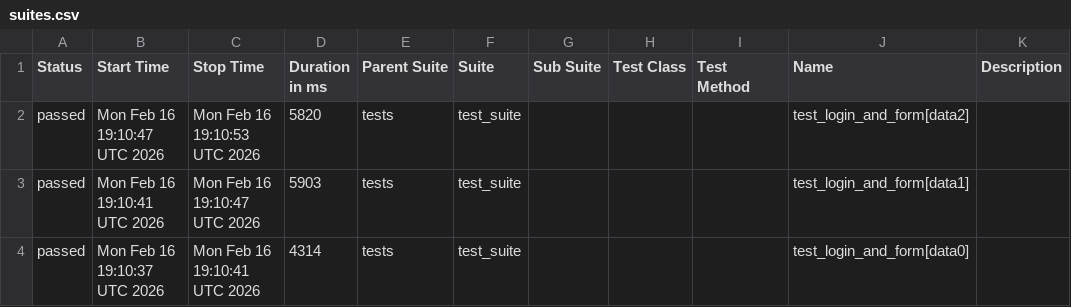
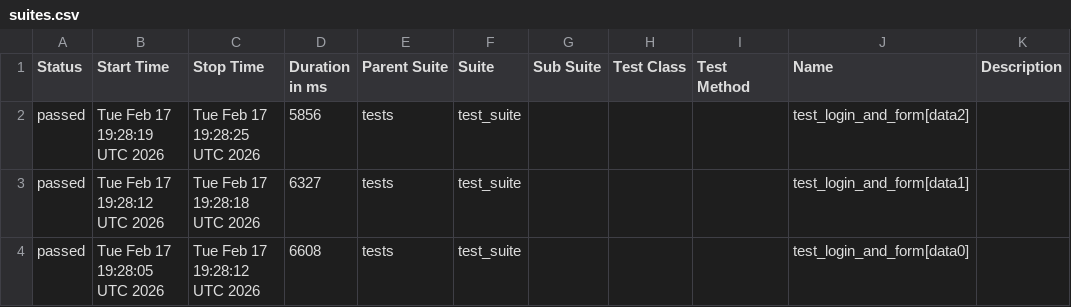
Before and after one commit to harshamaiya99/selenium-pytest-allure-github_actions, a CSV file: data/suites.csv, drawn as a sheet.

```diff
--- a/data/suites.csv
+++ b/data/suites.csv
@@ -1,4 +1,4 @@
 "Status","Start Time","Stop Time","Duration in ms","Parent Suite","Suite","Sub Suite","Test Class","Test Method","Name","Description"
-"passed","Mon Feb 16 19:10:47 UTC 2026","Mon Feb 16 19:10:53 UTC 2026","5820","tests","test_suite","","","","test_login_and_form[data2]",""
-"passed","Mon Feb 16 19:10:41 UTC 2026","Mon Feb 16 19:10:47 UTC 2026","5903","tests","test_suite","","","","test_login_and_form[data1]",""
-"passed","Mon Feb 16 19:10:37 UTC 2026","Mon Feb 16 19:10:41 UTC 2026","4314","tests","test_suite","","","","test_login_and_form[data0]",""
+"passed","Tue Feb 17 19:28:19 UTC 2026","Tue Feb 17 19:28:25 UTC 2026","5856","tests","test_suite","","","","test_login_and_form[data2]",""
+"passed","Tue Feb 17 19:28:12 UTC 2026","Tue Feb 17 19:28:18 UTC 2026","6327","tests","test_suite","","","","test_login_and_form[data1]",""
+"passed","Tue Feb 17 19:28:05 UTC 2026","Tue Feb 17 19:28:12 UTC 2026","6608","tests","test_suite","","","","test_login_and_form[data0]",""
```
Also changed, not shown: 27 other files.
